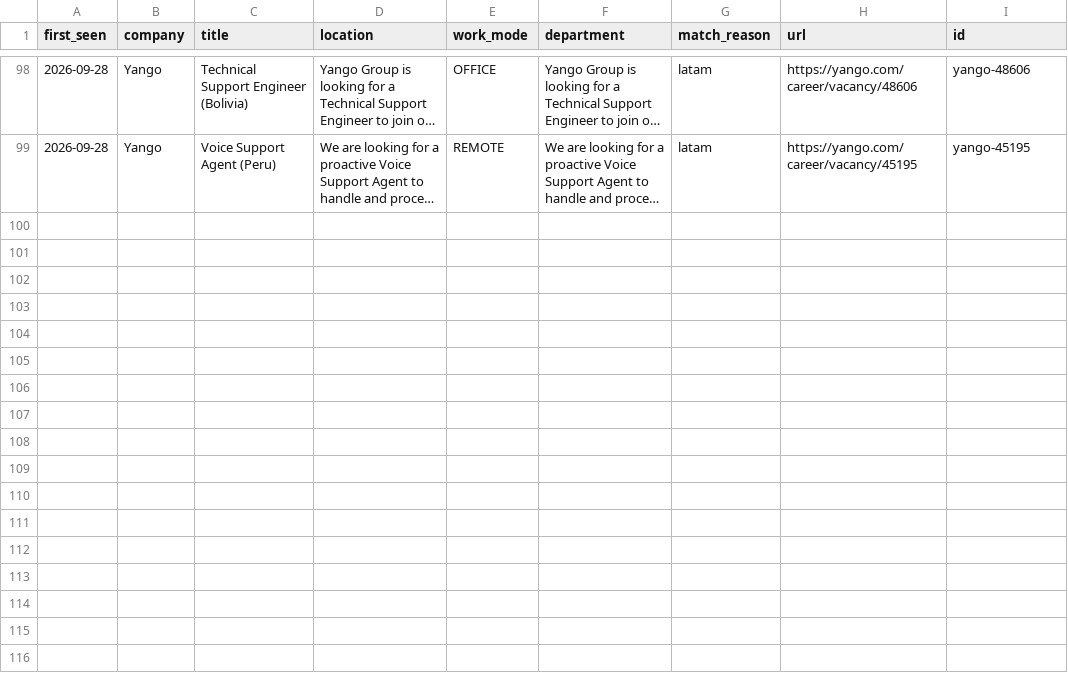
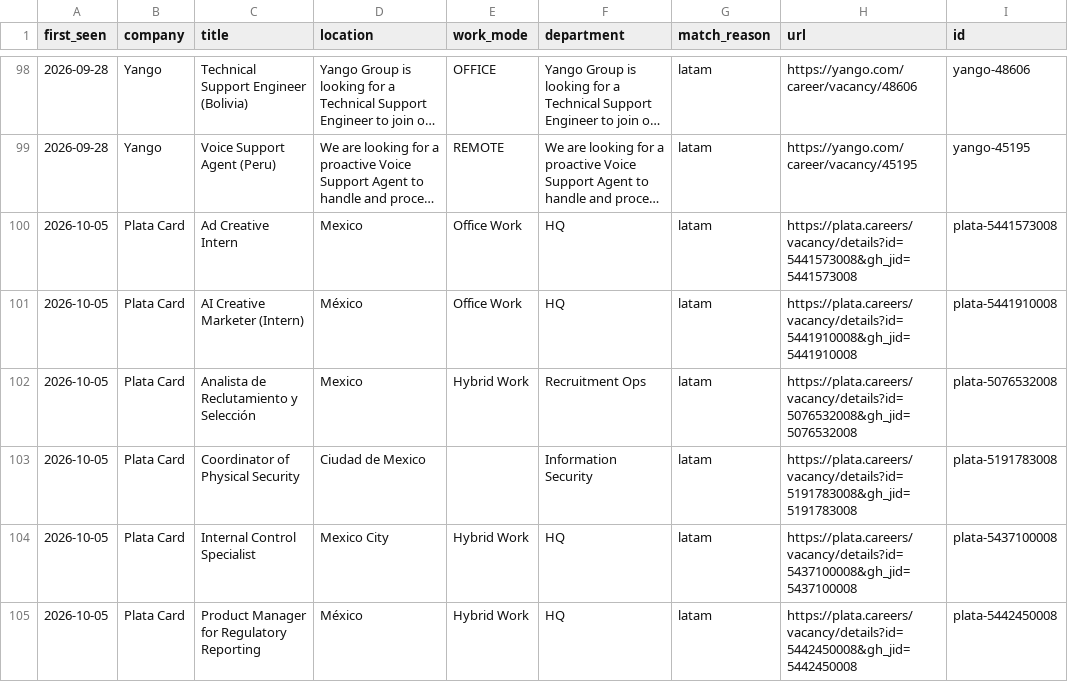
Before and after one commit to pavelrdubov/vacancy-scraper, a CSV file: data/vacancies.csv, drawn as a sheet; only a part is shown, gaps mark what is left out; long unchanged cells end in …; the diff covers the shown part only; the diff names each change by its address in the sheet, - before the commit and + after, or states it on an @@ line.

```diff
--- a/data/vacancies.csv
+++ b/data/vacancies.csv
+row 100: 2026-10-05 | Plata Card | Ad Creative Intern | Mexico | Office Work | HQ | latam | https://plata.careers/vacancy/details?id=5441573008&gh_jid=5441573008 | plata-5441573008
+row 101: 2026-10-05 | Plata Card | AI Creative Marketer (Intern) | México | Office Work | HQ | latam | https://plata.careers/vacancy/details?id=5441910008&gh_jid=5441910008 | plata-5441910008
+row 102: 2026-10-05 | Plata Card | Analista de Reclutamiento y Selección | Mexico | Hybrid Work | Recruitment Ops | latam | https://plata.careers/vacancy/details?id=5076532008&gh_jid=5076532008 | plata-5076532008
+row 103: 2026-10-05 | Plata Card | Coordinator of Physical Security | Ciudad de Mexico |  | Information Security | latam | https://plata.careers/vacancy/details?id=5191783008&gh_jid=5191783008 | plata-5191783008
+row 104: 2026-10-05 | Plata Card | Internal Control Specialist | Mexico City | Hybrid Work | HQ | latam | https://plata.careers/vacancy/details?id=5437100008&gh_jid=5437100008 | plata-5437100008
+row 105: 2026-10-05 | Plata Card | Product Manager for Regulatory Reporting | México | Hybrid Work | HQ | latam | https://plata.careers/vacancy/details?id=5442450008&gh_jid=5442450008 | plata-5442450008
```
Also changed, not shown: 6 added rows elsewhere in this file, 1 other file.
